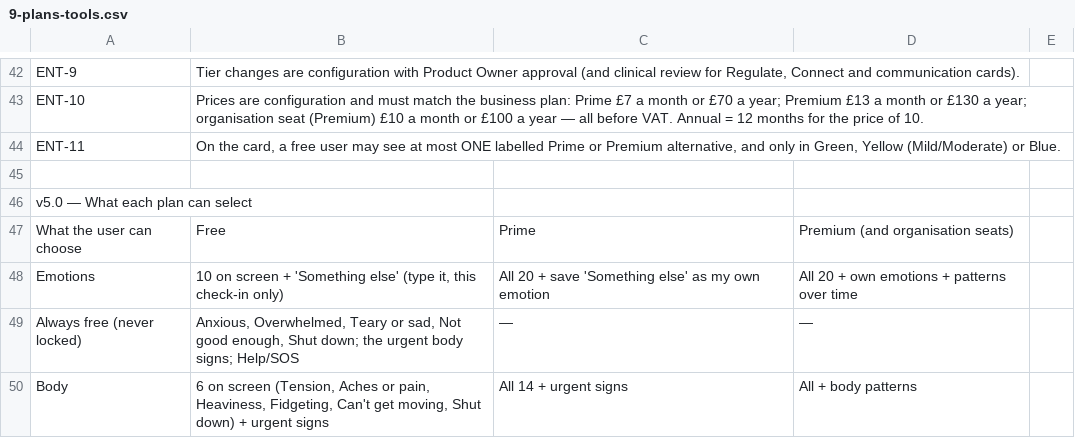
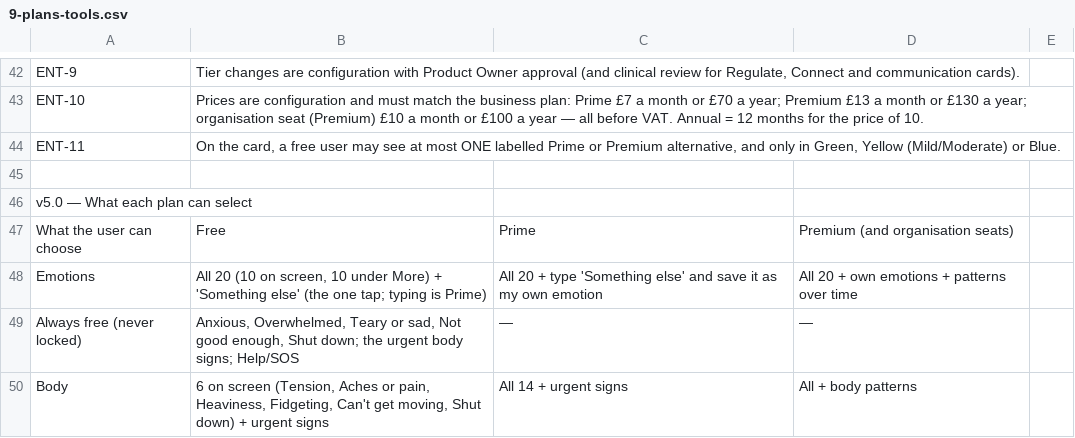
Before and after one commit to Twilight-Techy/figcit-backend, a CSV file: docs/specs/rules-engine-v5/9-plans-tools.csv, drawn as a sheet; only a part is shown, gaps mark what is left out.

```diff
--- a/docs/specs/rules-engine-v5/9-plans-tools.csv
+++ b/docs/specs/rules-engine-v5/9-plans-tools.csv
@@ -47,3 +47,3 @@ v5.0 — What each plan can select,,,,
 What the user can choose,Free,Prime,Premium (and organisation seats),
-Emotions,"10 on screen + 'Something else' (type it, this check-in only)",All 20 + save 'Something else' as my own emotion,All 20 + own emotions + patterns over time,
+Emotions,"All 20 (10 on screen, 10 under More) + 'Something else' (the one tap; typing is Prime)","All 20 + type 'Something else' and save it as my own emotion",All 20 + own emotions + patterns over time,
 Always free (never locked),"Anxious, Overwhelmed, Teary or sad, Not good enough, Shut down; the urgent body signs; Help/SOS",—,—,
```
Also changed, not shown: docs/specs/rules-engine-v5/2-feelings.csv, 6 other files.
